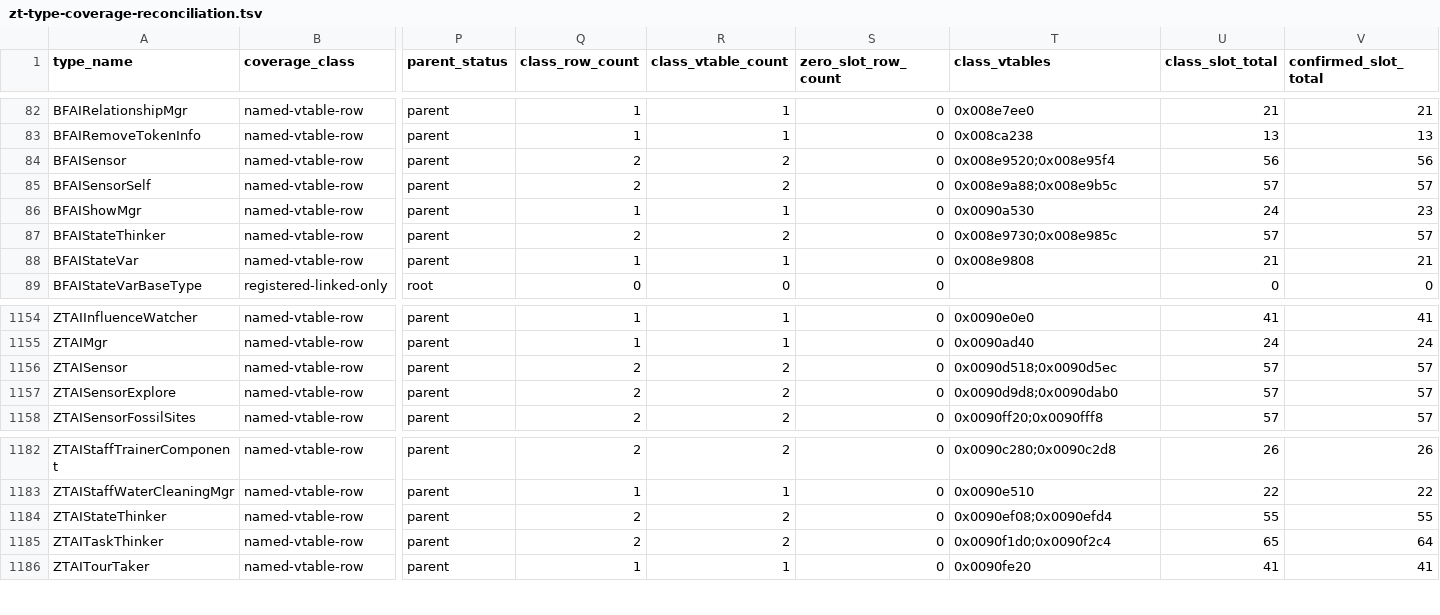
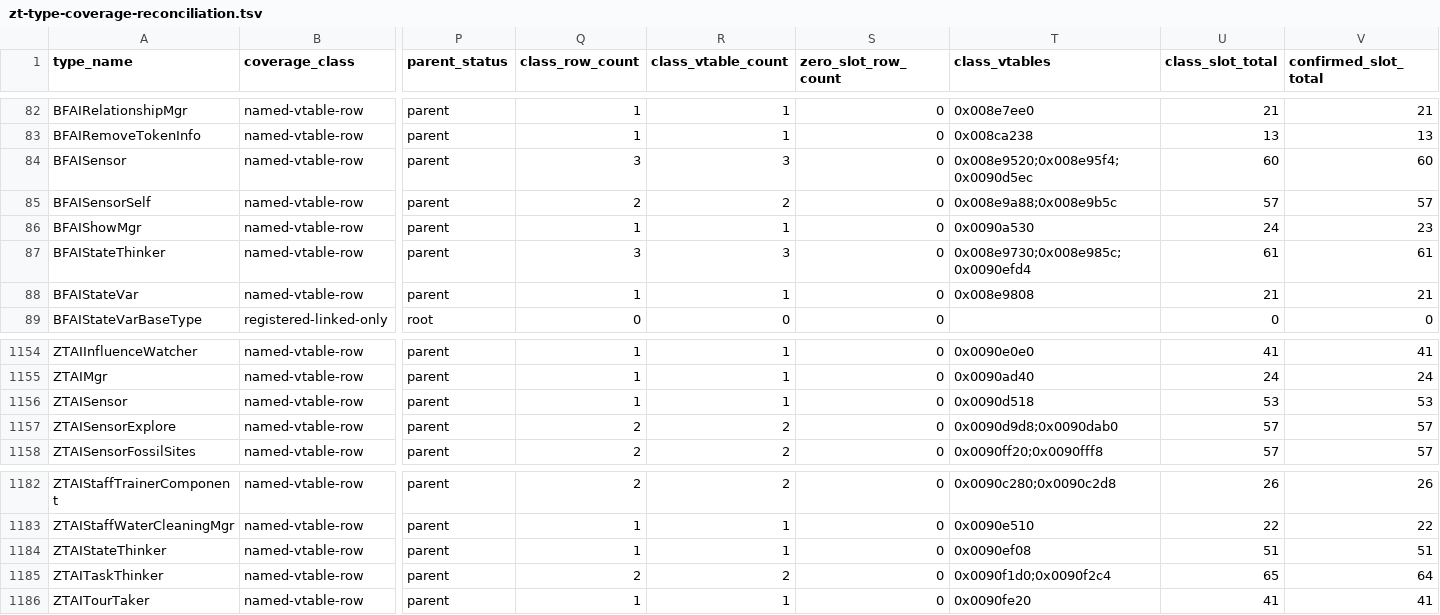
Before and after one commit to overyonder/over-yonder.tech, a TSV file: openzt2/zt-type-coverage-reconciliation.tsv, drawn as a sheet; only a part is shown, gaps mark what is left out; the diff names each change by its address in the sheet, - before the commit and + after, or states it on an @@ line.

```diff
--- a/openzt2/zt-type-coverage-reconciliation.tsv
+++ b/openzt2/zt-type-coverage-reconciliation.tsv
-Q84 (class_row_count): 2
+Q84 (class_row_count): 3
-R84 (class_vtable_count): 2
+R84 (class_vtable_count): 3
-T84 (class_vtables): 0x008e9520;0x008e95f4
+T84 (class_vtables): 0x008e9520;0x008e95f4;0x0090d5ec
-U84 (class_slot_total): 56
+U84 (class_slot_total): 60
-V84 (confirmed_slot_total): 56
+V84 (confirmed_slot_total): 60
-Q87 (class_row_count): 2
+Q87 (class_row_count): 3
-R87 (class_vtable_count): 2
+R87 (class_vtable_count): 3
-T87 (class_vtables): 0x008e9730;0x008e985c
+T87 (class_vtables): 0x008e9730;0x008e985c;0x0090efd4
-U87 (class_slot_total): 57
+U87 (class_slot_total): 61
-V87 (confirmed_slot_total): 57
+V87 (confirmed_slot_total): 61
-Q1156 (class_row_count): 2
+Q1156 (class_row_count): 1
-R1156 (class_vtable_count): 2
+R1156 (class_vtable_count): 1
-T1156 (class_vtables): 0x0090d518;0x0090d5ec
+T1156 (class_vtables): 0x0090d518
-U1156 (class_slot_total): 57
+U1156 (class_slot_total): 53
-V1156 (confirmed_slot_total): 57
+V1156 (confirmed_slot_total): 53
-Q1184 (class_row_count): 2
+Q1184 (class_row_count): 1
-R1184 (class_vtable_count): 2
+R1184 (class_vtable_count): 1
-T1184 (class_vtables): 0x0090ef08;0x0090efd4
+T1184 (class_vtables): 0x0090ef08
-U1184 (class_slot_total): 55
+U1184 (class_slot_total): 51
-V1184 (confirmed_slot_total): 55
+V1184 (confirmed_slot_total): 51
```
Also changed, not shown: 3 other files.
